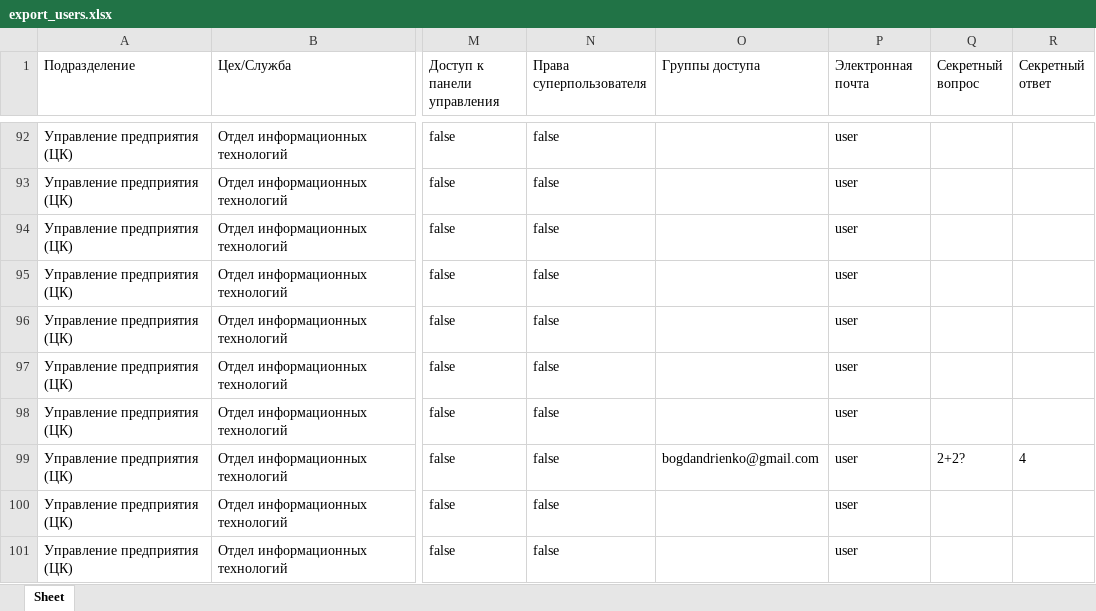
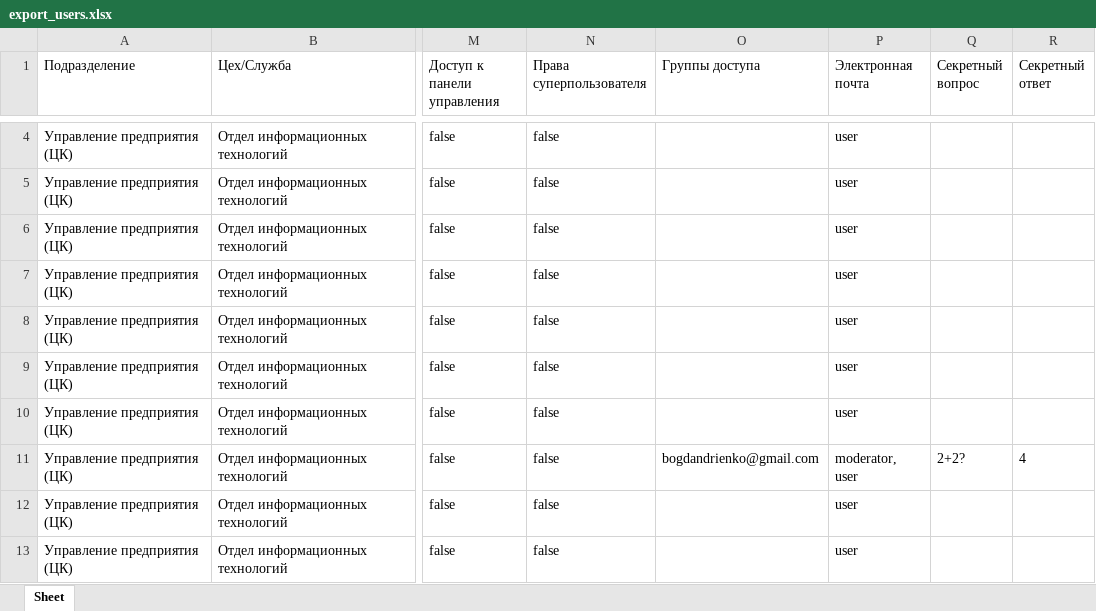
Before and after one commit to bogdandrienko/python-jsx-smart-pmp-app, an Excel workbook: web-platform_22_01_dev/static/media/admin/account/export_users.xlsx, sheet Sheet, drawn as a sheet; only a part is shown, gaps mark what is left out; values as stored, in another font and other column widths than the file's, no borders; addresses are those after the commit; the diff covers the shown part only; the diff names each change by its address in the sheet, - before the commit and + after, or states it on an @@ line.

```diff
--- a/web-platform_22_01_dev/static/media/admin/account/export_users.xlsx (sheet Sheet)
+++ b/web-platform_22_01_dev/static/media/admin/account/export_users.xlsx (sheet Sheet)
-P11 (Электронная почта): user
+P11 (Электронная почта): moderator, user
```
Also changed, not shown: 88 removed rows elsewhere in this sheet, 18 other files.
